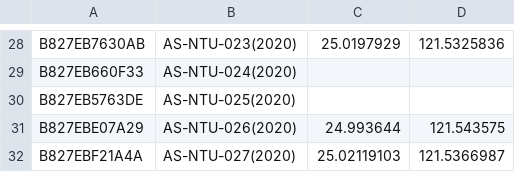
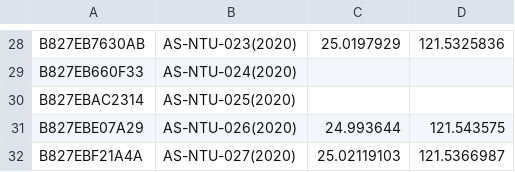
Before and after one commit to cclljj/PM25_ODP, a TSV file: Devices/Academic/Data-MAPS6-AS-IISNRL.tsv, drawn as a sheet; only a part is shown, gaps mark what is left out.

Commit message:
Update Data-MAPS6-AS-IISNRL.tsv
fix "NTU-025" id

```diff
--- a/Devices/Academic/Data-MAPS6-AS-IISNRL.tsv
+++ b/Devices/Academic/Data-MAPS6-AS-IISNRL.tsv
@@ -29,3 +29,3 @@ B827EB7630AB	AS-NTU-023(2020)	25.0197929	121.5325836
 B827EB660F33	AS-NTU-024(2020)		
-B827EB5763DE	AS-NTU-025(2020)		
+B827EBAC2314	AS-NTU-025(2020)		
 B827EBE07A29	AS-NTU-026(2020)	24.993644	121.543575
```
